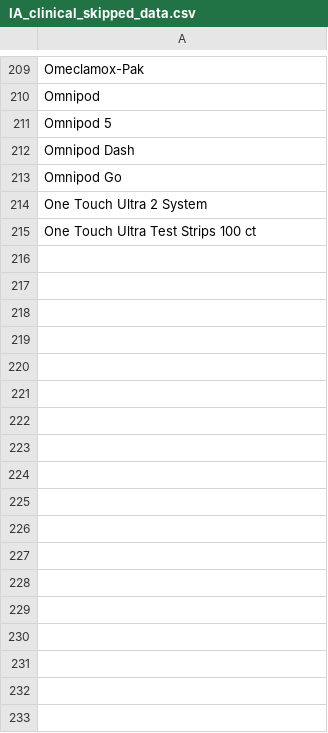
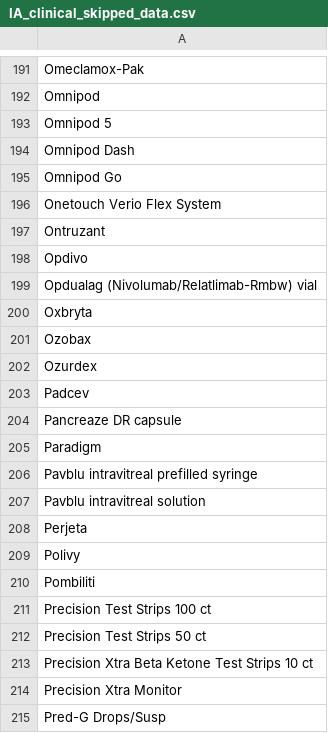
Before and after one commit to hgarrison-artia/PDL_Scraper, a CSV file: IA/IA_clinical_skipped_data.csv, drawn as a sheet; only a part is shown, gaps mark what is left out; the diff covers the shown part only.

```diff
--- a/IA/IA_clinical_skipped_data.csv
+++ b/IA/IA_clinical_skipped_data.csv
@@ -213,3 +195,21 @@ Omnipod Dash
 Omnipod Go
-One Touch Ultra 2 System
-One Touch Ultra Test Strips 100 ct
+Onetouch Verio Flex System
+Ontruzant
+Opdivo
+Opdualag (Nivolumab/Relatlimab-Rmbw) vial
+Oxbryta
+Ozobax
+Ozurdex
+Padcev
+Pancreaze DR capsule
+Paradigm
+Pavblu intravitreal prefilled syringe
+Pavblu intravitreal solution
+Perjeta
+Polivy
+Pombiliti
+Precision Test Strips 100 ct
+Precision Test Strips 50 ct
+Precision Xtra Beta Ketone Test Strips 10 ct
+Precision Xtra Monitor
+Pred-G Drops/Susp
```
Also changed, not shown: 108 added rows, 28 removed rows, 8 moved rows and 4 edited cells elsewhere in this file, CT/CT_pharmacy_skipped_data.csv, GA/GA_clinical_output_data.csv, 28 other files.
